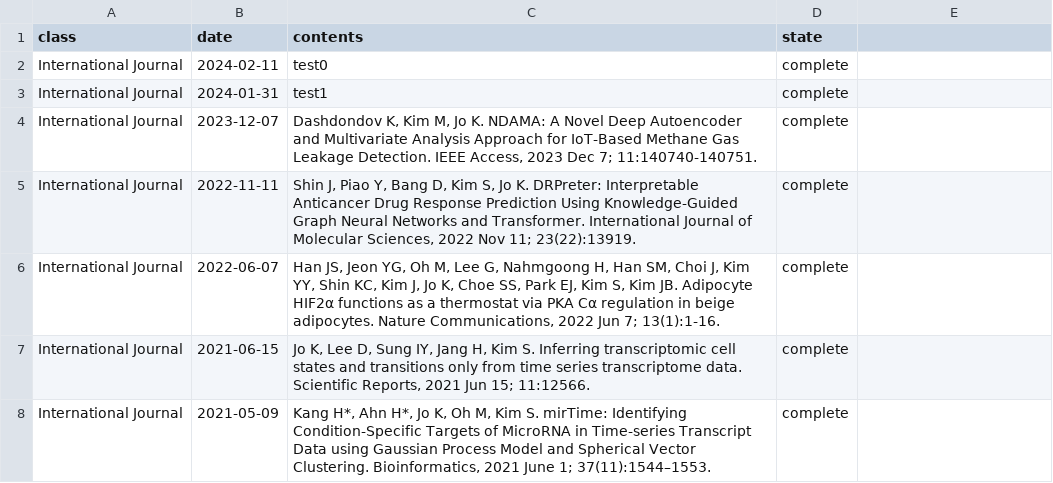
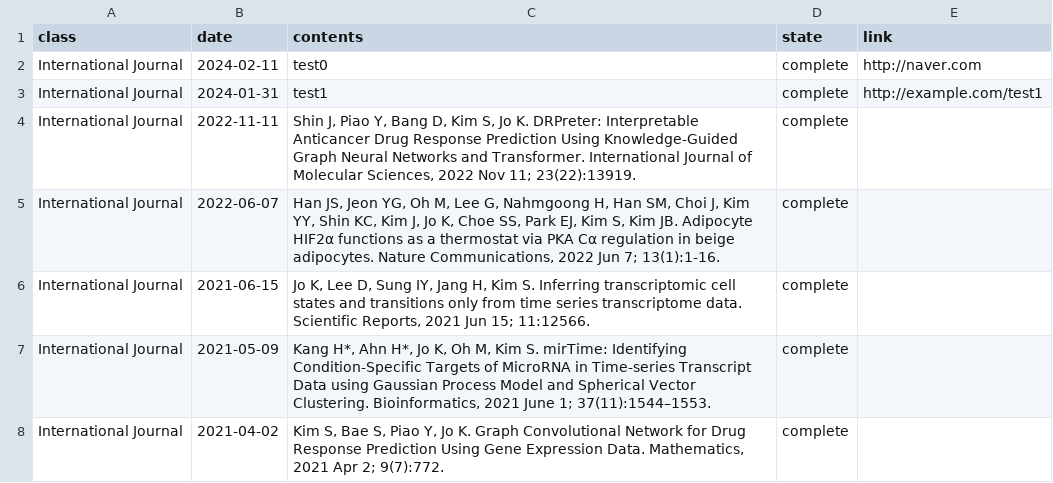
Before and after one commit to thisisyjin/dlab-amc.github.io, a TSV file: _data/sheets/pub.tsv, drawn as a sheet; only a part is shown; the shorter side is filled out with more unchanged rows.

```diff
--- a/_data/sheets/pub.tsv
+++ b/_data/sheets/pub.tsv
@@ -1,5 +1,4 @@
-class	date	contents	state
-International Journal	2024-02-11	"test0"	complete
-International Journal	2024-01-31	"test1"	complete
-International Journal	2023-12-07	"Dashdondov K, Kim M, Jo K. NDAMA: A Novel Deep Autoencoder and Multivariate Analysis Approach for IoT-Based Methane Gas Leakage Detection. IEEE Access, 2023 Dec 7; 11:140740-140751."	complete
+class	date	contents	state	link
+International Journal	2024-02-11	"test0"	complete	http://naver.com
+International Journal	2024-01-31	"test1"	complete	http://example.com/test1
 International Journal	2022-11-11	"Shin J, Piao Y, Bang D, Kim S, Jo K. DRPreter: Interpretable Anticancer Drug Response Prediction Using Knowledge-Guided Graph Neural Networks and Transformer. International Journal of Molecular Sciences, 2022 Nov 11; 23(22):13919. "	complete
```
Also changed, not shown: 1 other file.
